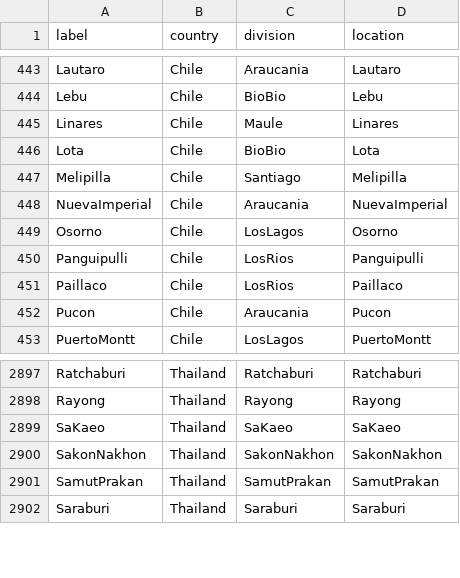
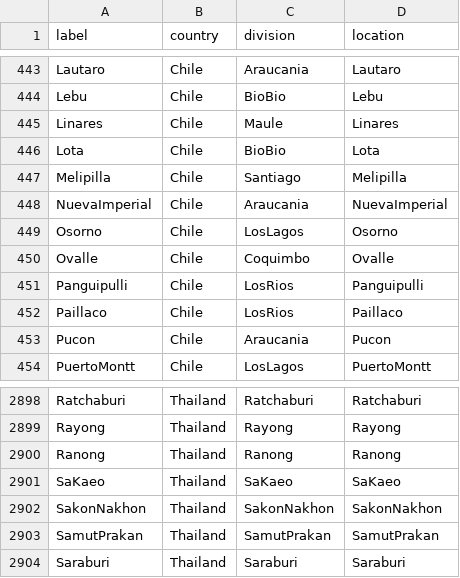
Before and after one commit to nextstrain/fauna, a TSV file: source-data/geo_synonyms.tsv, drawn as a sheet; only a part is shown, gaps mark what is left out.

Commit message:
Update geosynonyms

```diff
--- a/source-data/geo_synonyms.tsv
+++ b/source-data/geo_synonyms.tsv
@@ -449,2 +449,3 @@ NuevaImperial	Chile	Araucania	NuevaImperial
 Osorno	Chile	LosLagos	Osorno
+Ovalle	Chile	Coquimbo	Ovalle
 Panguipulli	Chile	LosRios	Panguipulli
@@ -2898,2 +2899,3 @@ Ratchaburi	Thailand	Ratchaburi	Ratchaburi
 Rayong	Thailand	Rayong	Rayong
+Ranong	Thailand	Ranong	Ranong
 SaKaeo	Thailand	SaKaeo	SaKaeo
```
